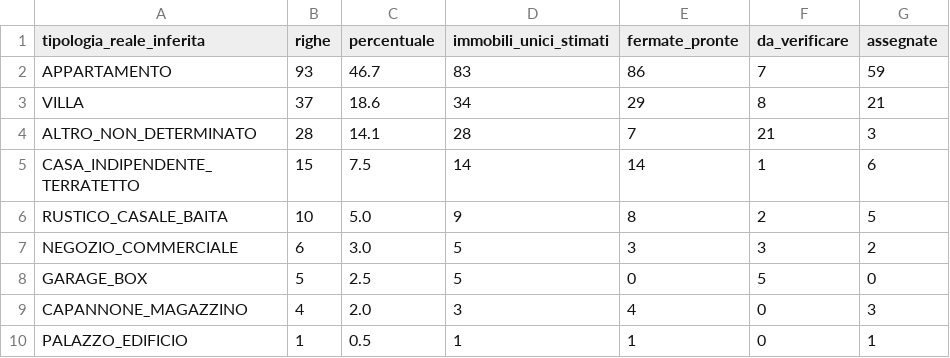
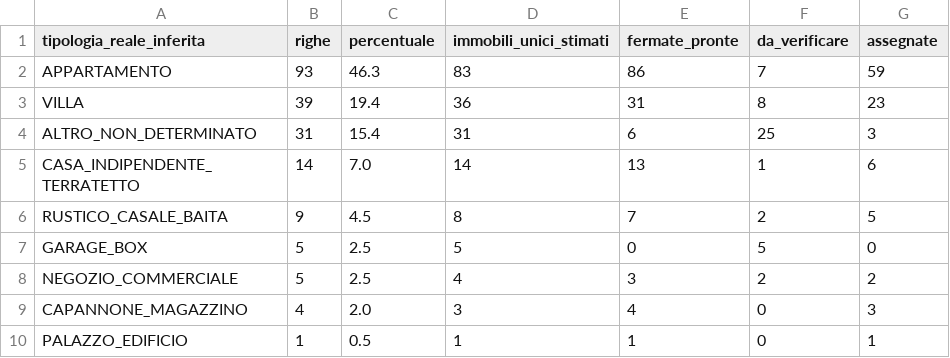
Before and after one commit to josephsocialmedia2-spec/immobili-in-zona, a CSV file: seller_radar_auto/data/giro_analisi_tipologie.csv, drawn as a sheet.

```diff
--- a/seller_radar_auto/data/giro_analisi_tipologie.csv
+++ b/seller_radar_auto/data/giro_analisi_tipologie.csv
@@ -1,9 +1,9 @@
 tipologia_reale_inferita,righe,percentuale,immobili_unici_stimati,fermate_pronte,da_verificare,assegnate
-APPARTAMENTO,93,46.7,83,86,7,59
-VILLA,37,18.6,34,29,8,21
-ALTRO_NON_DETERMINATO,28,14.1,28,7,21,3
-CASA_INDIPENDENTE_TERRATETTO,15,7.5,14,14,1,6
-RUSTICO_CASALE_BAITA,10,5.0,9,8,2,5
-NEGOZIO_COMMERCIALE,6,3.0,5,3,3,2
+APPARTAMENTO,93,46.3,83,86,7,59
+VILLA,39,19.4,36,31,8,23
+ALTRO_NON_DETERMINATO,31,15.4,31,6,25,3
+CASA_INDIPENDENTE_TERRATETTO,14,7.0,14,13,1,6
+RUSTICO_CASALE_BAITA,9,4.5,8,7,2,5
 GARAGE_BOX,5,2.5,5,0,5,0
+NEGOZIO_COMMERCIALE,5,2.5,4,3,2,2
 CAPANNONE_MAGAZZINO,4,2.0,3,4,0,3
```
Also changed, not shown: 4 other files.
